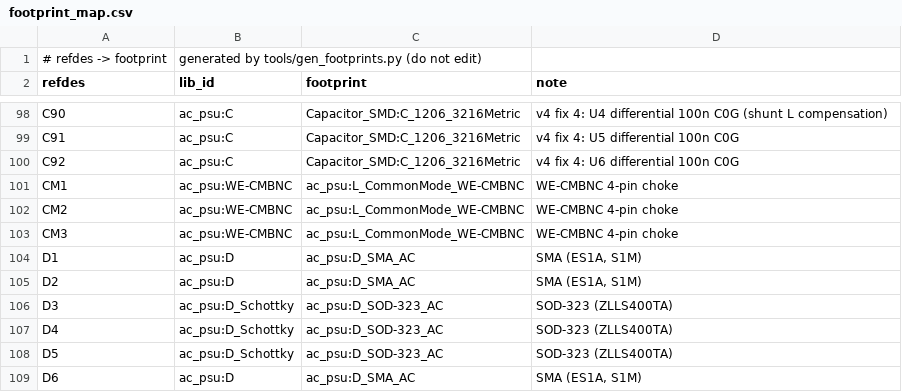
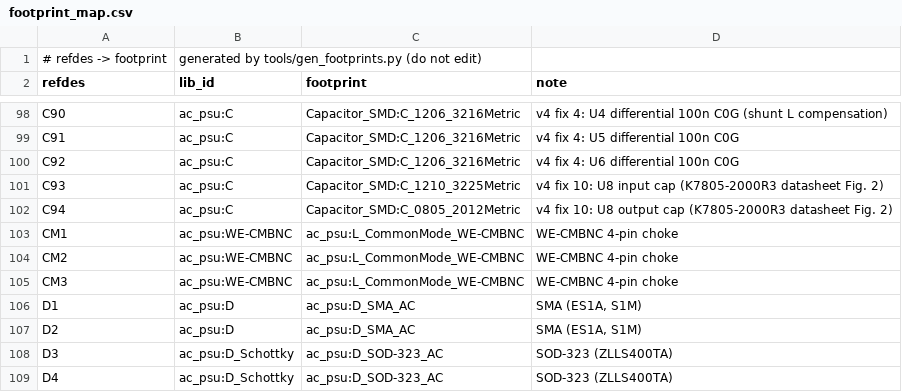
Before and after one commit to johonkanen/ac_psu_kicad, a CSV file: lib/footprint_map.csv, drawn as a sheet; only a part is shown, gaps mark what is left out; the shorter side is filled out with more unchanged rows.

```diff
--- a/lib/footprint_map.csv
+++ b/lib/footprint_map.csv
@@ -100,2 +100,4 @@ C91,ac_psu:C,Capacitor_SMD:C_1206_3216Metric,v4 fix 4: U5 differential 100n C0G
 C92,ac_psu:C,Capacitor_SMD:C_1206_3216Metric,v4 fix 4: U6 differential 100n C0G
+C93,ac_psu:C,Capacitor_SMD:C_1210_3225Metric,v4 fix 10: U8 input cap (K7805-2000R3 datasheet Fig. 2)
+C94,ac_psu:C,Capacitor_SMD:C_0805_2012Metric,v4 fix 10: U8 output cap (K7805-2000R3 datasheet Fig. 2)
 CM1,ac_psu:WE-CMBNC,ac_psu:L_CommonMode_WE-CMBNC,WE-CMBNC 4-pin choke
```
Also changed, not shown: lib/part_map.csv, lib/v4_copper.csv, 13 other files.
